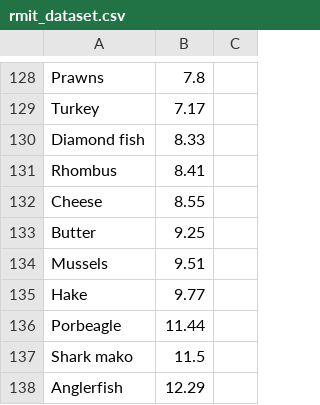
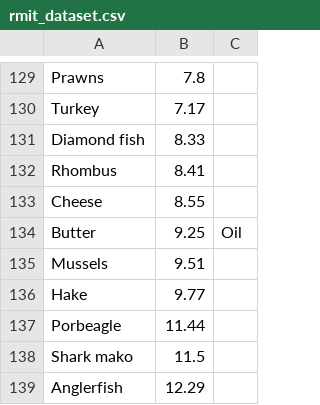
Before and after one commit to siskavera/hackzurich2018, a CSV file: database/resources/rmit_dataset.csv, drawn as a sheet; only a part is shown, gaps mark what is left out; the diff covers the shown part only.

```diff
--- a/database/resources/rmit_dataset.csv
+++ b/database/resources/rmit_dataset.csv
@@ -133 +134 @@ Cheese,8.55
-Butter,9.25
+Butter,9.25,Oil
```
Also changed, not shown: 1 added row and 5 edited cells elsewhere in this file, 4 other files.
